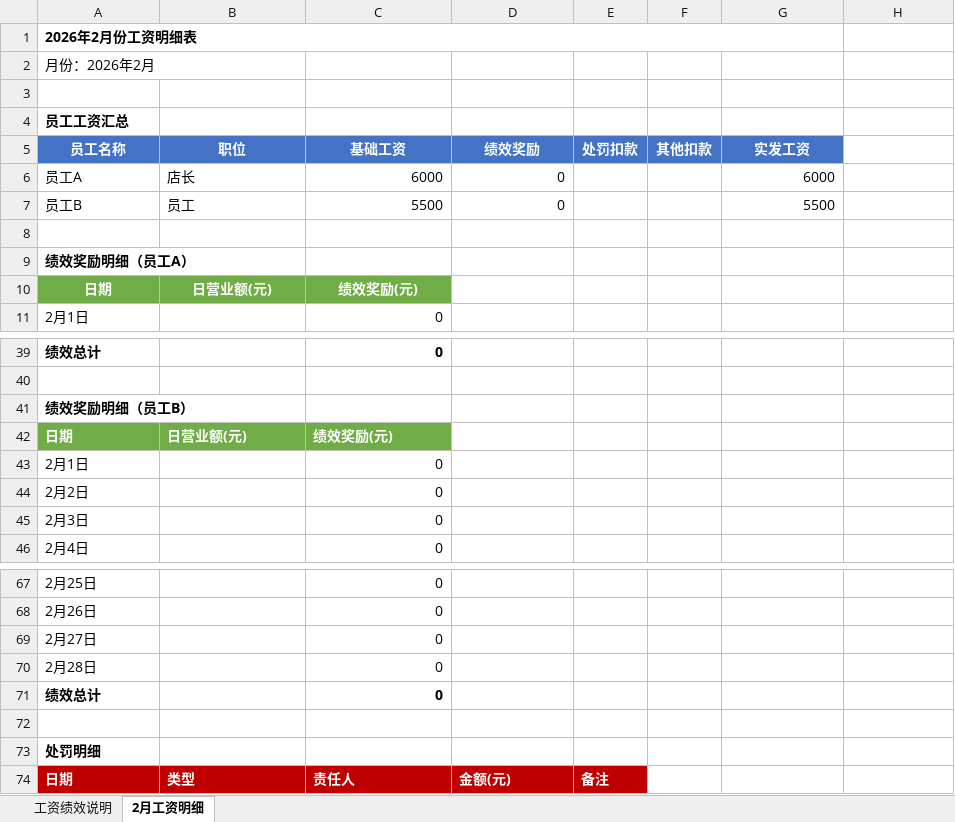
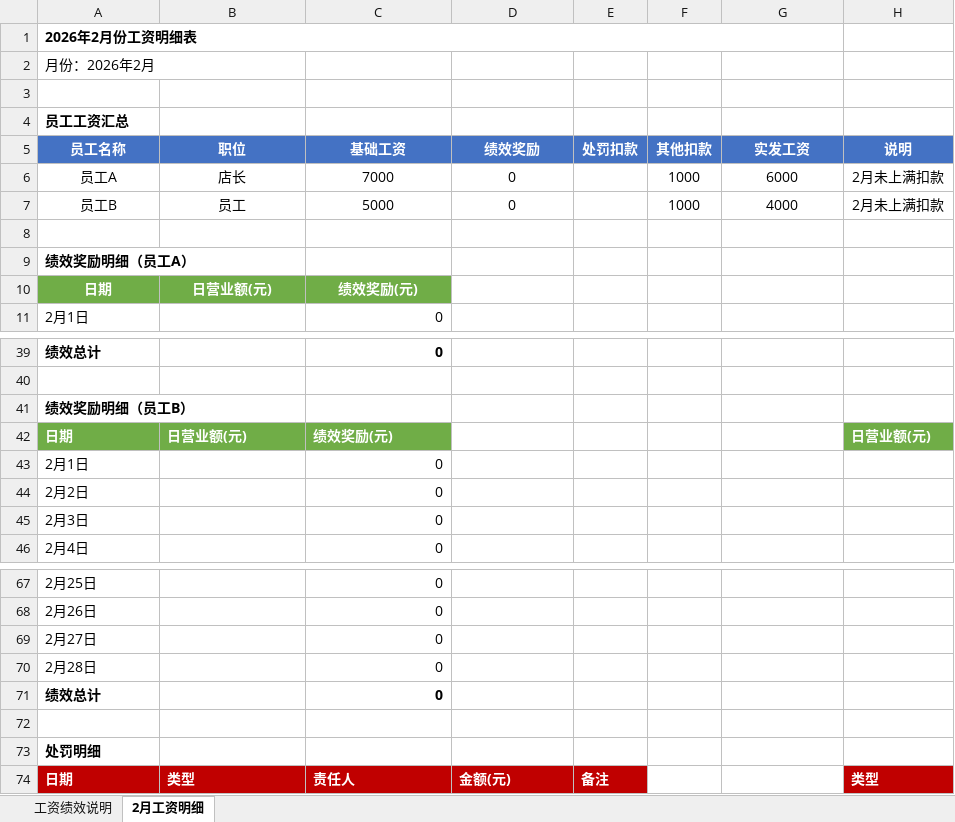
Before and after one commit to OldChicken/ChanWeiMai, an Excel workbook: 财务与流水/馋唻买-听涛路店工资表.xlsx, sheet 2月工资明细, drawn as a sheet; only a part is shown, gaps mark what is left out; values as stored, in another font and other column widths than the file's, no borders; the diff names each change by its address in the sheet, - before the commit and + after, or states it on an @@ line.

```diff
--- a/财务与流水/馋唻买-听涛路店工资表.xlsx (sheet 2月工资明细)
+++ b/财务与流水/馋唻买-听涛路店工资表.xlsx (sheet 2月工资明细)
-H5: (empty)
+H5: 说明
-H5 fill: none
+H5 fill: #4472C4
-A6:B7 alignment: left
+A6:B7 alignment: center
-C6 (基础工资): 6000
+C6 (基础工资): 7000
-C6:D7 alignment: right
+C6:D7 alignment: center
-F6:F7 (其他扣款): (empty)
+F6:F7 (其他扣款): 1000
-G6:G7 alignment: right
+G6:G7 alignment: center
-H6:H7 (说明): (empty)
+H6:H7 (说明): 2月未上满扣款
-C7 (基础工资): 5500
+C7 (基础工资): 5000
-G7 (实发工资): 5500
+G7 (实发工资): 4000
-H42 (说明): (empty)
+H42 (说明): 日营业额(元)
-H42 fill: none
+H42 fill: #70AD47
-H74 (说明): (empty)
+H74 (说明): 类型
-H74 fill: none
+H74 fill: #C00000
```
Also changed, not shown: 1 other file.
